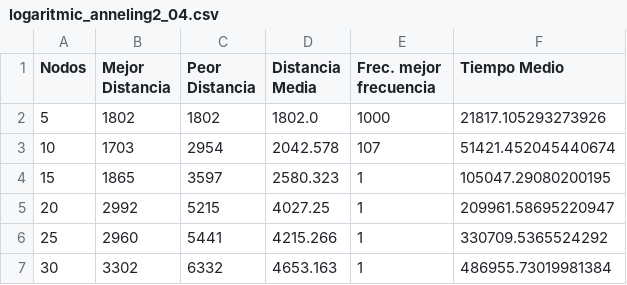
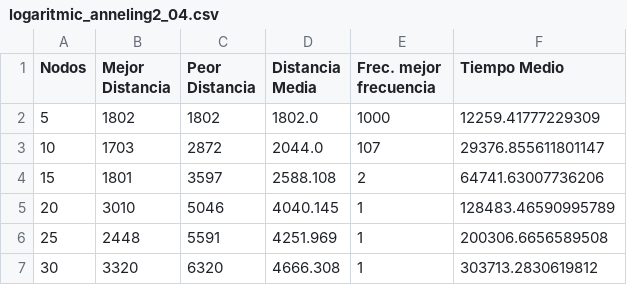
Before and after one commit to i82gaibj/Metaheuristica, a CSV file: logaritmic_anneling2_04.csv, drawn as a sheet.

Commit message:
Update logaritmic_anneling2_04.csv

```diff
--- a/logaritmic_anneling2_04.csv
+++ b/logaritmic_anneling2_04.csv
@@ -1,7 +1,7 @@
 Nodos,Mejor Distancia,Peor Distancia,Distancia Media,Frec. mejor frecuencia,Tiempo Medio
-5,1802,1802,1802.0,1000,21817.105293273926
-10,1703,2954,2042.578,107,51421.452045440674
-15,1865,3597,2580.323,1,105047.29080200195
-20,2992,5215,4027.25,1,209961.58695220947
-25,2960,5441,4215.266,1,330709.5365524292
-30,3302,6332,4653.163,1,486955.73019981384
+5,1802,1802,1802.0,1000,12259.41777229309
+10,1703,2872,2044.0,107,29376.855611801147
+15,1801,3597,2588.108,2,64741.63007736206
+20,3010,5046,4040.145,1,128483.46590995789
+25,2448,5591,4251.969,1,200306.6656589508
+30,3320,6320,4666.308,1,303713.2830619812
```
